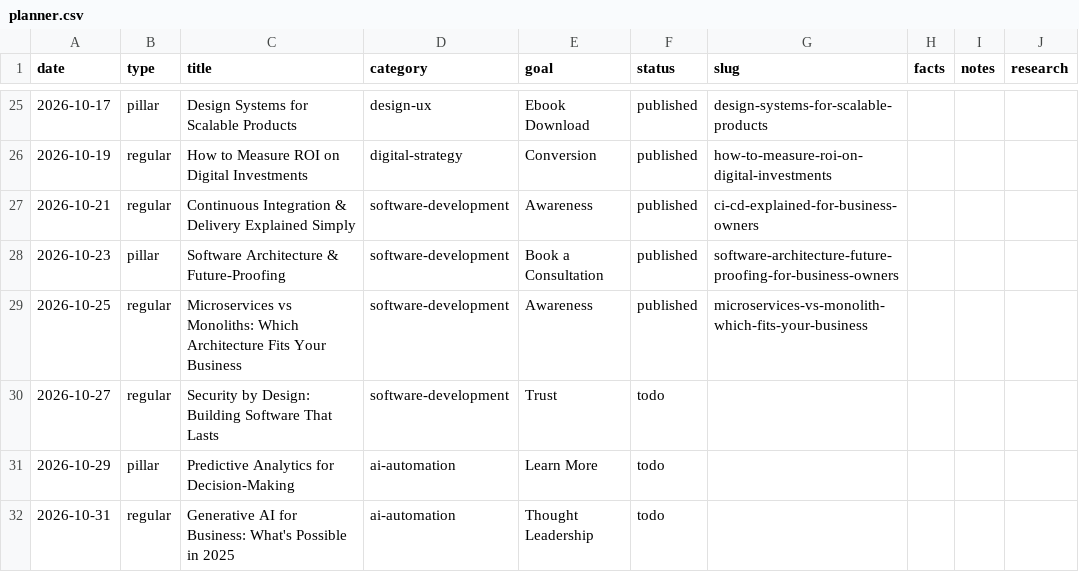
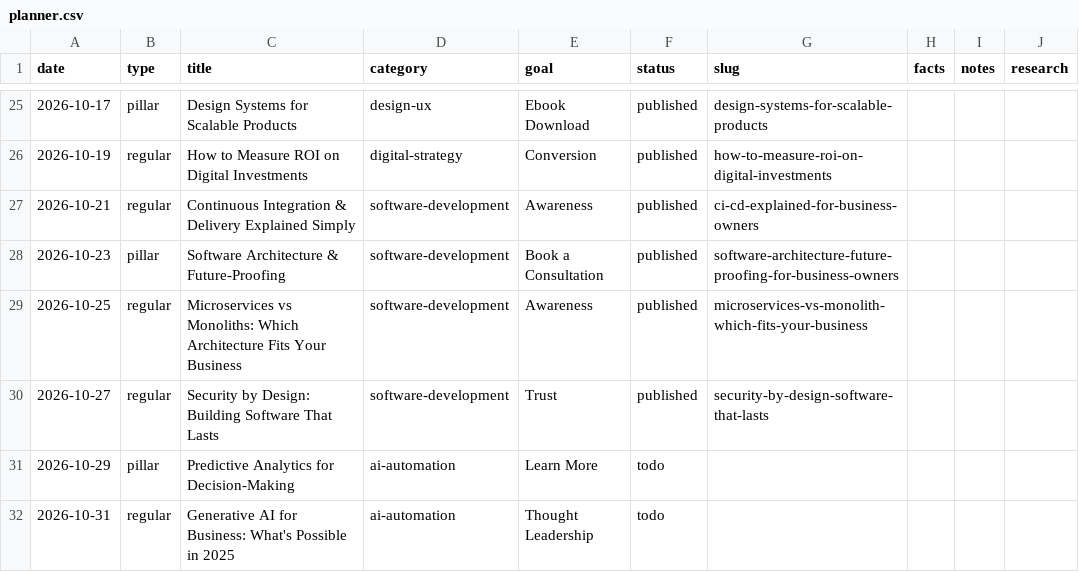
Before and after one commit to ArktikLabs/arktik.id, a CSV file: content/planner.csv, drawn as a sheet; only a part is shown, gaps mark what is left out.

Commit message:
content: publish "Security by Design: What It Means When Someone Else Holds the Keys"

```diff
--- a/content/planner.csv
+++ b/content/planner.csv
@@ -29,3 +29,3 @@ date,type,title,category,goal,status,slug,facts,notes,research
 2026-10-25,regular,Microservices vs Monoliths: Which Architecture Fits Your Business,software-development,Awareness,published,microservices-vs-monolith-which-fits-your-business,,,
-2026-10-27,regular,Security by Design: Building Software That Lasts,software-development,Trust,todo,,,,
+2026-10-27,regular,Security by Design: Building Software That Lasts,software-development,Trust,published,security-by-design-software-that-lasts,,,
 2026-10-29,pillar,Predictive Analytics for Decision-Making,ai-automation,Learn More,todo,,,,
```
Also changed, not shown: 2 other files.
